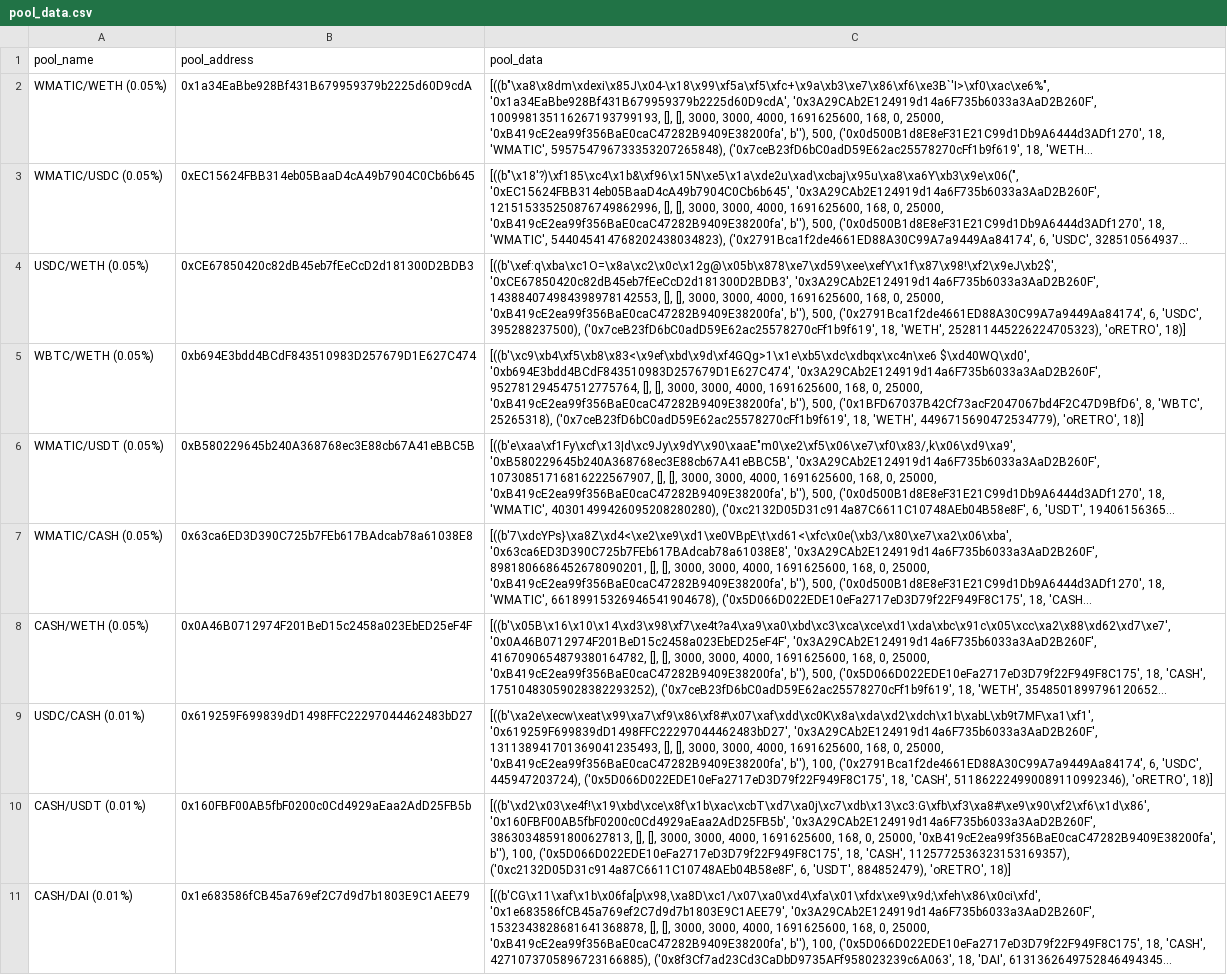
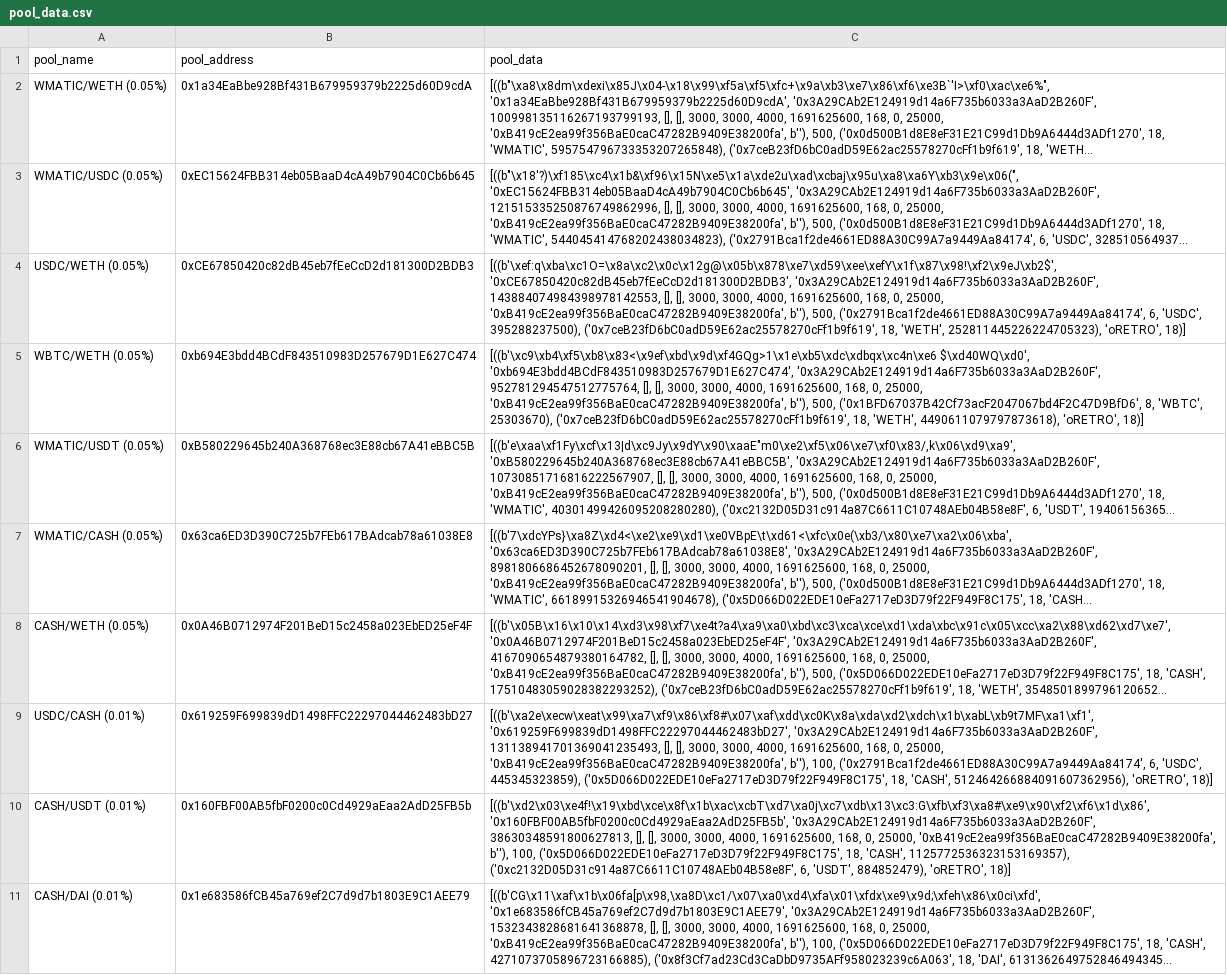
Before and after one commit to ALMIGHTYABE/Retro-Data, a CSV file: data/pool_data.csv, drawn as a sheet; only a part is shown; long unchanged cells end in …; the diff names each change by its address in the sheet, - before the commit and + after, or states it on an @@ line.

```diff
--- a/data/pool_data.csv
+++ b/data/pool_data.csv
-C5 (pool_data): …8, 'WBTC', 25265318), ('0x7ceB23fD6bC0adD59E62ac25578270cFf1b9f619', 18, 'WETH', 4496715690472534779), 'oRETRO', 18)]
+C5 (pool_data): …8, 'WBTC', 25303670), ('0x7ceB23fD6bC0adD59E62ac25578270cFf1b9f619', 18, 'WETH', 4490611079797873618), 'oRETRO', 18)]
-C9 (pool_data): …6, 'USDC', 445947203724), ('0x5D066D022EDE10eFa2717eD3D79f22F949F8C175', 18, 'CASH', 511862224990089110992346), 'oRETRO', 18)]
+C9 (pool_data): …6, 'USDC', 445345323859), ('0x5D066D022EDE10eFa2717eD3D79f22F949F8C175', 18, 'CASH', 512464266884091607362956), 'oRETRO', 18)]
```
Also changed, not shown: 1 other file.
